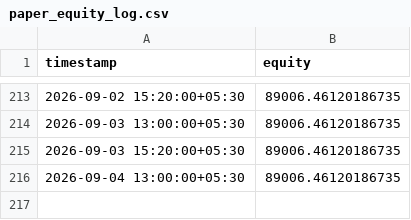
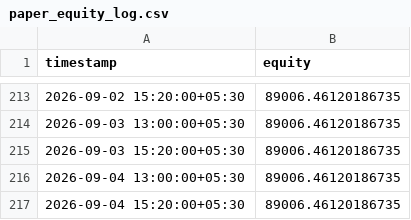
Before and after one commit to JJN8805/nifty-vwap-bot, a CSV file: reports/paper_equity_log.csv, drawn as a sheet; only a part is shown, gaps mark what is left out.

```diff
--- a/reports/paper_equity_log.csv
+++ b/reports/paper_equity_log.csv
@@ -216 +216,2 @@ timestamp,equity
 2026-09-04 13:00:00+05:30,89006.46120186735
+2026-09-04 15:20:00+05:30,89006.46120186735
```
Also changed, not shown: 2 other files.
